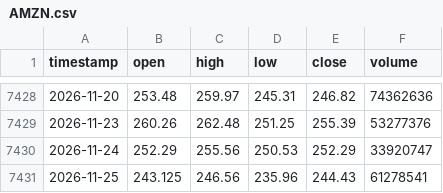
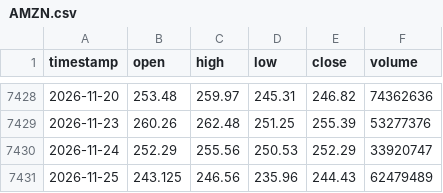
Before and after one commit to monica-a-git/Stock_Price_Predictor, a CSV file: data/AMZN.csv, drawn as a sheet; only a part is shown, gaps mark what is left out.

```diff
--- a/data/AMZN.csv
+++ b/data/AMZN.csv
@@ -7430,2 +7430,2 @@ timestamp,open,high,low,close,volume
 2026-11-24,252.29,255.56,250.53,252.29,33920747
-2026-11-25,243.125,246.56,235.96,244.43,61278541
+2026-11-25,243.125,246.56,235.96,244.43,62479489
```
Also changed, not shown: data/AAPL_predictions.csv, data/AMZN_predictions.csv, 17 other files.
